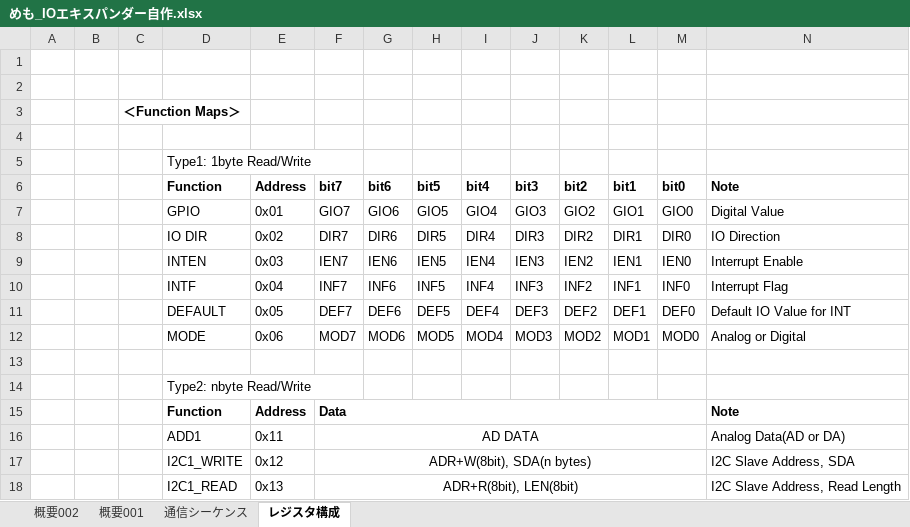
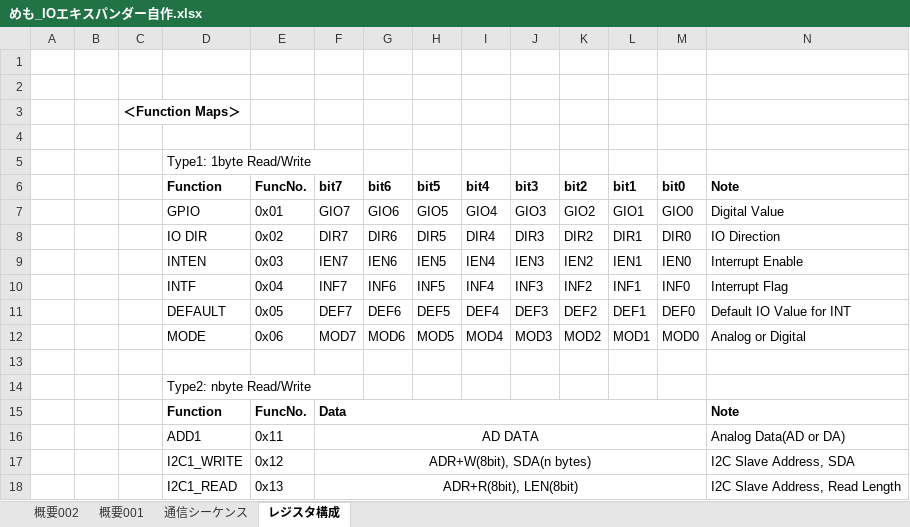
Before and after one commit to bigw00d/arduino-ioexpander-fw, an Excel workbook: doc/めも_IOエキスパンダー自作.xlsx, sheet レジスタ構成, drawn as a sheet; values as stored, in another font and other column widths than the file's, no borders; the diff names each change by its address in the sheet, - before the commit and + after, or states it on an @@ line.

```diff
--- a/doc/めも_IOエキスパンダー自作.xlsx (sheet レジスタ構成)
+++ b/doc/めも_IOエキスパンダー自作.xlsx (sheet レジスタ構成)
-E6: Address
+E6: FuncNo.
-E15: Address
+E15: FuncNo.
```
Also changed, not shown: sheet 通信シーケンス, charts or pictures, 3 other files.
